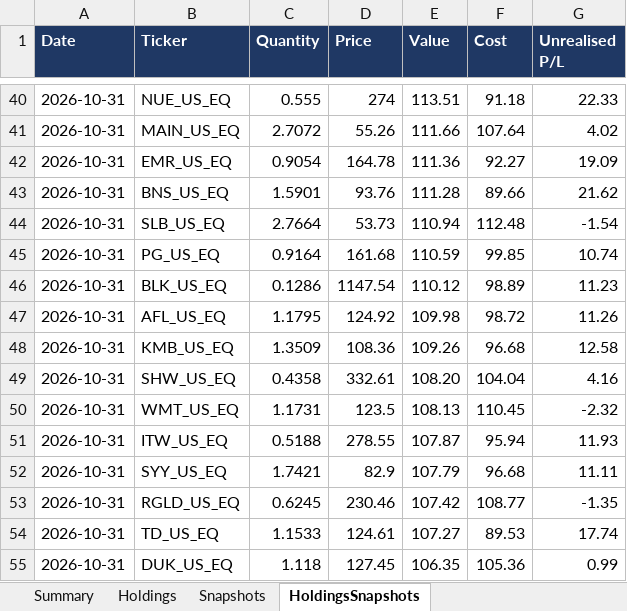
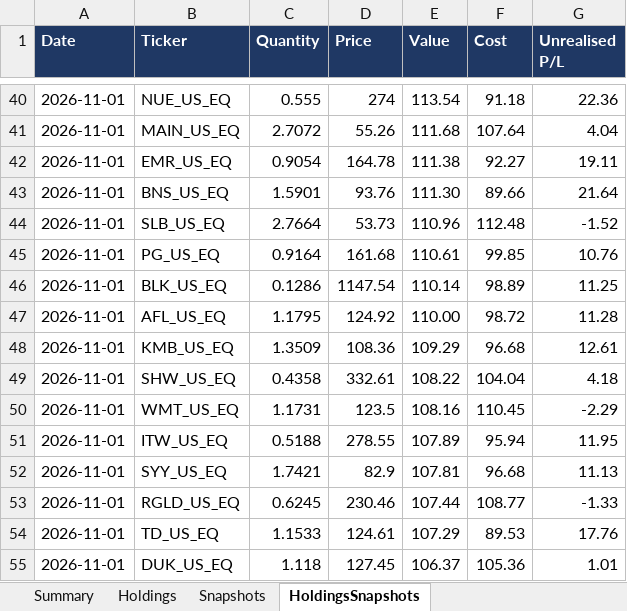
Before and after one commit to hivan04/portfolio-manager, an Excel workbook: portfolio.xlsx, sheet HoldingsSnapshots, drawn as a sheet; only a part is shown, gaps mark what is left out; values as stored, in another font and other column widths than the file's, no borders; the diff covers the shown part only; the diff names each change by its address in the sheet, - before the commit and + after, or states it on an @@ line.

```diff
--- a/portfolio.xlsx (sheet HoldingsSnapshots)
+++ b/portfolio.xlsx (sheet HoldingsSnapshots)
-A40:A55 (Date): 2026-10-31
+A40:A55 (Date): 2026-11-01
-E40 (Value): 113.51
+E40 (Value): 113.54
-G40 (Unrealised P/L): 22.33
+G40 (Unrealised P/L): 22.36
-E41 (Value): 111.66
+E41 (Value): 111.68
-G41 (Unrealised P/L): 4.02
+G41 (Unrealised P/L): 4.04
-E42 (Value): 111.36
+E42 (Value): 111.38
-G42 (Unrealised P/L): 19.09
+G42 (Unrealised P/L): 19.11
-E43 (Value): 111.28
+E43 (Value): 111.30
-G43 (Unrealised P/L): 21.62
+G43 (Unrealised P/L): 21.64
-E44 (Value): 110.94
+E44 (Value): 110.96
-G44 (Unrealised P/L): -1.54
+G44 (Unrealised P/L): -1.52
-E45 (Value): 110.59
+E45 (Value): 110.61
-G45 (Unrealised P/L): 10.74
+G45 (Unrealised P/L): 10.76
-E46 (Value): 110.12
+E46 (Value): 110.14
-G46 (Unrealised P/L): 11.23
+G46 (Unrealised P/L): 11.25
-E47 (Value): 109.98
+E47 (Value): 110.00
-G47 (Unrealised P/L): 11.26
+G47 (Unrealised P/L): 11.28
-E48 (Value): 109.26
+E48 (Value): 109.29
-G48 (Unrealised P/L): 12.58
+G48 (Unrealised P/L): 12.61
-E49 (Value): 108.20
+E49 (Value): 108.22
-G49 (Unrealised P/L): 4.16
+G49 (Unrealised P/L): 4.18
-E50 (Value): 108.13
+E50 (Value): 108.16
-G50 (Unrealised P/L): -2.32
+G50 (Unrealised P/L): -2.29
-E51 (Value): 107.87
+E51 (Value): 107.89
-G51 (Unrealised P/L): 11.93
+G51 (Unrealised P/L): 11.95
-E52 (Value): 107.79
+E52 (Value): 107.81
-G52 (Unrealised P/L): 11.11
+G52 (Unrealised P/L): 11.13
-E53 (Value): 107.42
+E53 (Value): 107.44
-G53 (Unrealised P/L): -1.35
+G53 (Unrealised P/L): -1.33
-E54 (Value): 107.27
+E54 (Value): 107.29
-G54 (Unrealised P/L): 17.74
+G54 (Unrealised P/L): 17.76
-E55 (Value): 106.35
+E55 (Value): 106.37
-G55 (Unrealised P/L): 0.99
+G55 (Unrealised P/L): 1.01
```
Also changed, not shown: 154 edited cells elsewhere in this sheet, sheet Holdings, sheet Snapshots, sheet Summary, 2 other files.
